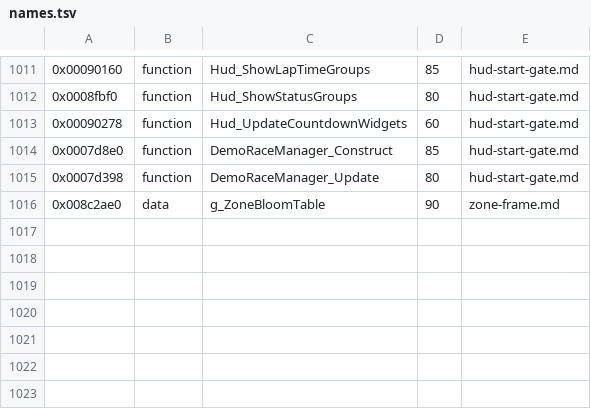
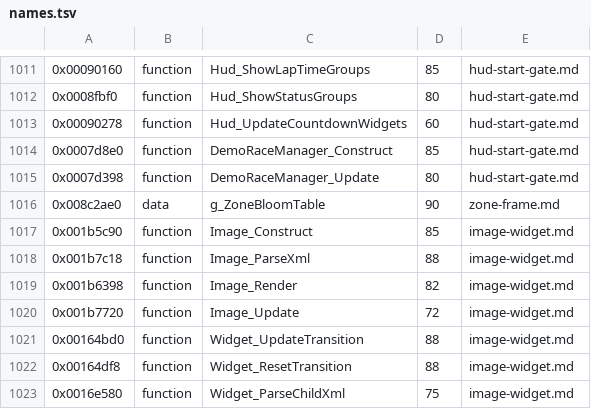
Before and after one commit to topaxi/OpenAntiGrav, a TSV file: docs/ghidra/functions/ps3-hdfury-eu/names.tsv, drawn as a sheet; only a part is shown, gaps mark what is left out; the diff names each change by its address in the sheet, - before the commit and + after, or states it on an @@ line.

```diff
--- a/docs/ghidra/functions/ps3-hdfury-eu/names.tsv
+++ b/docs/ghidra/functions/ps3-hdfury-eu/names.tsv
+row 1017: 0x001b5c90 | function | Image_Construct | 85 | image-widget.md
+row 1018: 0x001b7c18 | function | Image_ParseXml | 88 | image-widget.md
+row 1019: 0x001b6398 | function | Image_Render | 82 | image-widget.md
+row 1020: 0x001b7720 | function | Image_Update | 72 | image-widget.md
+row 1021: 0x00164bd0 | function | Widget_UpdateTransition | 88 | image-widget.md
+row 1022: 0x00164df8 | function | Widget_ResetTransition | 88 | image-widget.md
+row 1023: 0x0016e580 | function | Widget_ParseChildXml | 75 | image-widget.md
```
Also changed, not shown: 4 other files.
